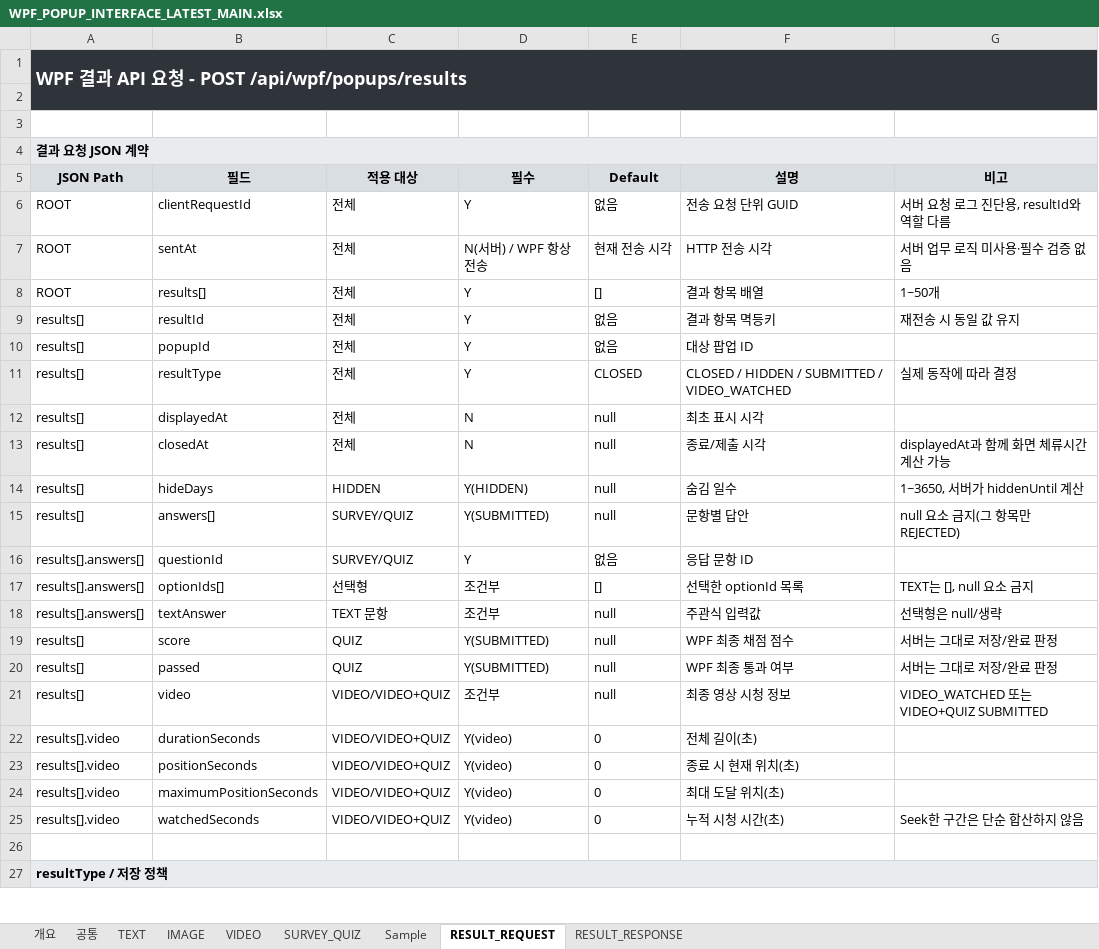
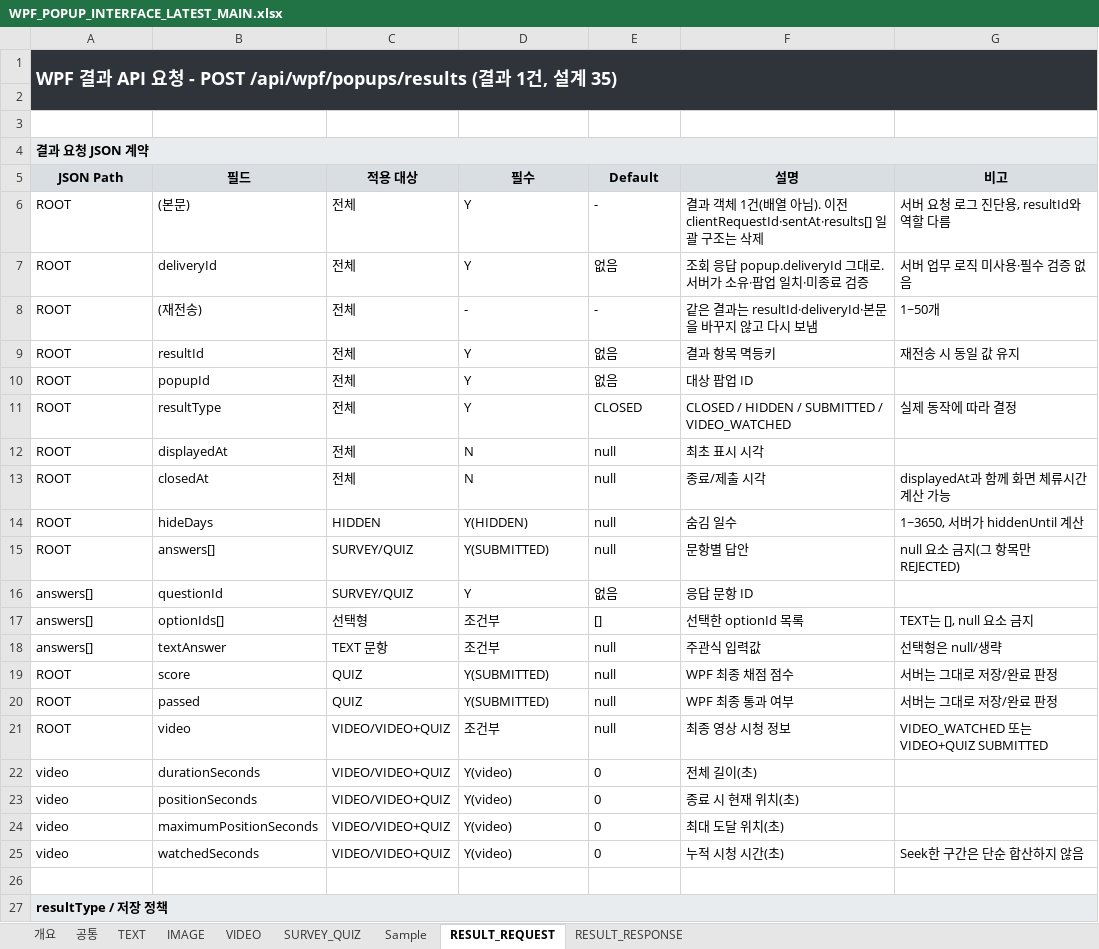
Before and after one commit to ok-sy/WPF_WindowsPopupWithC_proto, an Excel workbook: docs/interfaces/WPF_POPUP_INTERFACE_LATEST_MAIN.xlsx, sheet RESULT_REQUEST, drawn as a sheet; only a part is shown; values as stored, in another font and other column widths than the file's, no borders; the diff covers the shown part only; the diff names each change by its address in the sheet, - before the commit and + after, or states it on an @@ line.

```diff
--- a/docs/interfaces/WPF_POPUP_INTERFACE_LATEST_MAIN.xlsx (sheet RESULT_REQUEST)
+++ b/docs/interfaces/WPF_POPUP_INTERFACE_LATEST_MAIN.xlsx (sheet RESULT_REQUEST)
-A1 (JSON Path): …POST /api/wpf/popups/results
+A1 (JSON Path): …POST /api/wpf/popups/results (결과 1건, 설계 35)
-B6 (필드): clientRequestId
+B6 (필드): (본문)
-E6 (Default): 없음
+E6 (Default): -
-F6 (설명): 전송 요청 단위 GUID
+F6 (설명): 결과 객체 1건(배열 아님). 이전 clientRequestId·sentAt·results[] 일괄 구조는 삭제
-B7 (필드): sentAt
+B7 (필드): deliveryId
-D7 (필수): N(서버) / WPF 항상 전송
+D7 (필수): Y
-E7 (Default): 현재 전송 시각
+E7 (Default): 없음
-F7 (설명): HTTP 전송 시각
+F7 (설명): 조회 응답 popup.deliveryId 그대로. 서버가 소유·팝업 일치·미종료 검증
-B8 (필드): results[]
+B8 (필드): (재전송)
-D8 (필수): Y
+D8 (필수): -
-E8 (Default): []
+E8 (Default): -
-F8 (설명): 결과 항목 배열
+F8 (설명): 같은 결과는 resultId·deliveryId·본문을 바꾸지 않고 다시 보냄
-A9:A15 (JSON Path): results[]
+A9:A15 (JSON Path): ROOT
-A16:A18 (JSON Path): results[].answers[]
+A16:A18 (JSON Path): answers[]
-A19:A21 (JSON Path): results[]
+A19:A21 (JSON Path): ROOT
-A22:A25 (JSON Path): results[].video
+A22:A25 (JSON Path): video
```
Also changed, not shown: 2 edited cells elsewhere in this sheet, sheet RESULT_RESPONSE, sheet 공통, sheet SURVEY_QUIZ, sheet 개요, sheet VIDEO, sheet TEXT, 2 more sheets, 58 other files.
